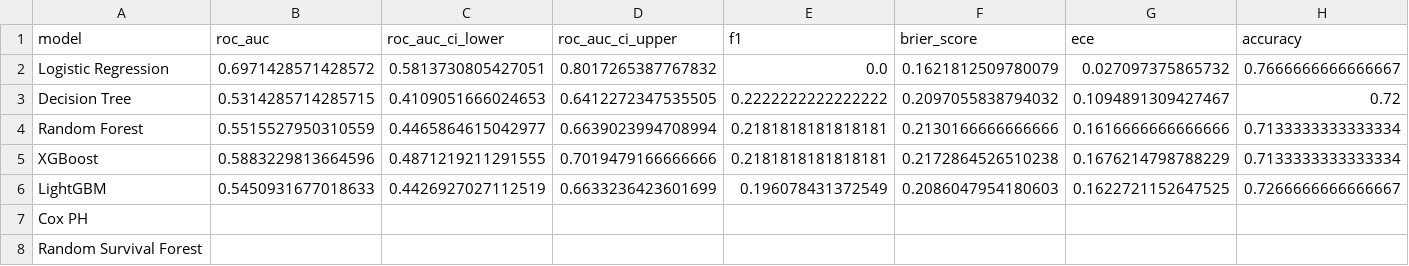
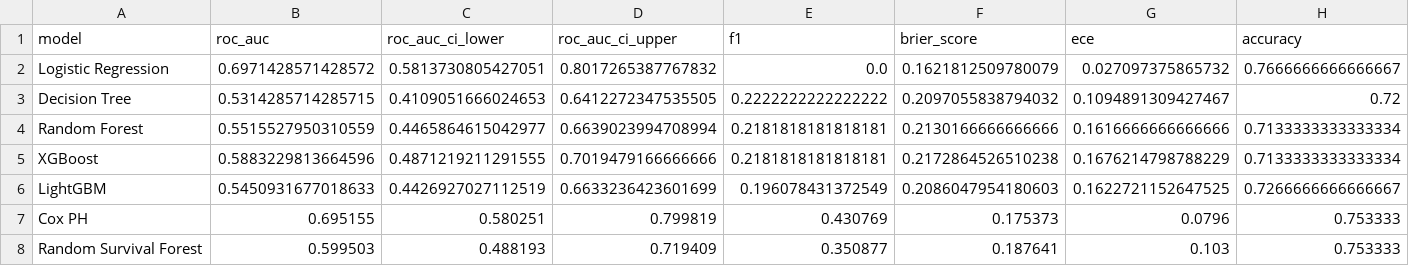
Before and after one commit to Tani-2005/AETHEL-Risk-Stratification-Clinical-Cohort-Analysis, a CSV file: docs/manuscript/tables/table_3_model_performance_internal.csv, drawn as a sheet.

Commit message:
fix: fill missing Cox PH and RSF rows in Tables 3 and 5
- Table 3 (Internal Val): Cox PH AUC=0.695 (CI 0.580-0.800), RSF AUC=0.600
- Table 5 (External Val): Cox PH ΔAUC=0.089, RSF ΔAUC=0.032
- Risk scores min-max scaled to [0,1] for binary metric computation
- 1000-bootstrap 95% CIs computed for all survival model AUCs

```diff
--- a/docs/manuscript/tables/table_3_model_performance_internal.csv
+++ b/docs/manuscript/tables/table_3_model_performance_internal.csv
@@ -6,3 +6,3 @@ XGBoost,0.5883229813664596,0.4871219211291555,0.7019479166666666,0.2181818181818
 LightGBM,0.5450931677018633,0.4426927027112519,0.6633236423601699,0.196078431372549,0.2086047954180603,0.1622721152647525,0.7266666666666667
-Cox PH,,,,,,,
-Random Survival Forest,,,,,,,
+Cox PH,0.695155,0.580251,0.799819,0.430769,0.175373,0.0796,0.753333
+Random Survival Forest,0.599503,0.488193,0.719409,0.350877,0.187641,0.103,0.753333
```
Also changed, not shown: docs/manuscript/tables/table_5_external_validation.csv.
